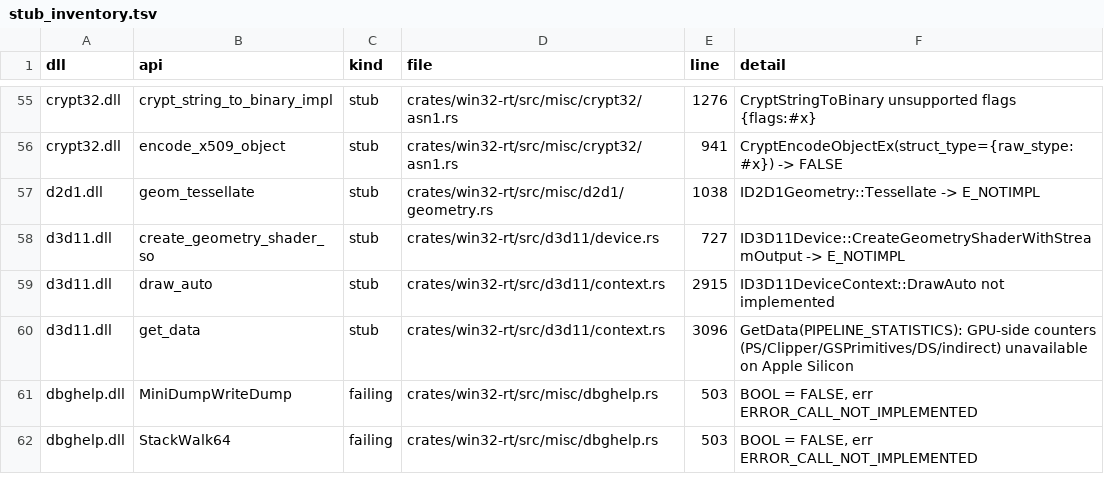
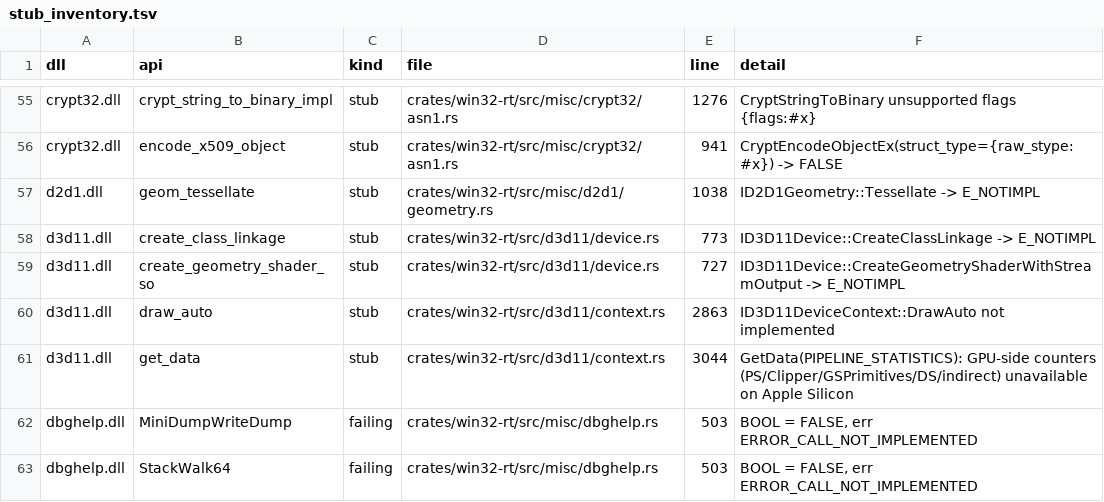
Before and after one commit to mweinbach/apple-silicon-port-factory, a TSV file: db/stub_inventory.tsv, drawn as a sheet; only a part is shown, gaps mark what is left out.

Commit message:
d3d11/d3d12: honor predication in tessellation draws and keep CreateClassLinkage honest

```diff
--- a/db/stub_inventory.tsv
+++ b/db/stub_inventory.tsv
@@ -58,5 +58,6 @@ crypt32.dll	encode_x509_object	stub	crates/win32-rt/src/misc/crypt32/asn1.rs	941
 d2d1.dll	geom_tessellate	stub	crates/win32-rt/src/misc/d2d1/geometry.rs	1038	"ID2D1Geometry::Tessellate -> E_NOTIMPL"
+d3d11.dll	create_class_linkage	stub	crates/win32-rt/src/d3d11/device.rs	773	"ID3D11Device::CreateClassLinkage -> E_NOTIMPL"
 d3d11.dll	create_geometry_shader_so	stub	crates/win32-rt/src/d3d11/device.rs	727	"ID3D11Device::CreateGeometryShaderWithStreamOutput -> E_NOTIMPL"
-d3d11.dll	draw_auto	stub	crates/win32-rt/src/d3d11/context.rs	2915	"ID3D11DeviceContext::DrawAuto not implemented"
-d3d11.dll	get_data	stub	crates/win32-rt/src/d3d11/context.rs	3096	"GetData(PIPELINE_STATISTICS): GPU-side counters (PS/Clipper/GSPrimitives/DS/indirect) unavailable on Apple Silicon"
+d3d11.dll	draw_auto	stub	crates/win32-rt/src/d3d11/context.rs	2863	"ID3D11DeviceContext::DrawAuto not implemented"
+d3d11.dll	get_data	stub	crates/win32-rt/src/d3d11/context.rs	3044	"GetData(PIPELINE_STATISTICS): GPU-side counters (PS/Clipper/GSPrimitives/DS/indirect) unavailable on Apple Silicon"
 dbghelp.dll	MiniDumpWriteDump	failing	crates/win32-rt/src/misc/dbghelp.rs	503	BOOL = FALSE, err ERROR_CALL_NOT_IMPLEMENTED
```
Also changed, not shown: 7 other files.
